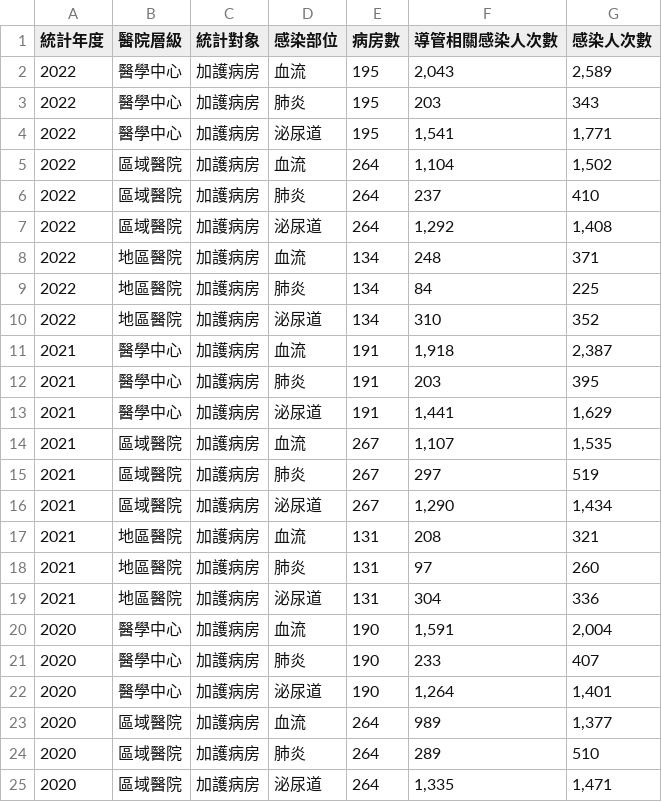
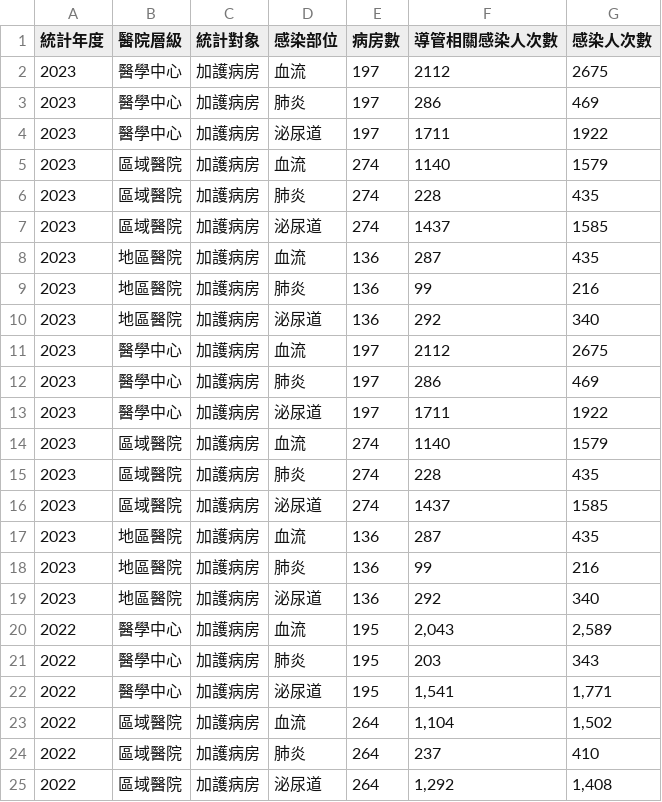
Before and after one commit to doggy8088/cdc-data, a CSV file: data/加護病房醫療照護相關感染個案侵入性導管相關比率資料/加護病房醫療照護相關感染個案侵入性導管相關比率資料.csv, drawn as a sheet; only a part is shown; the shorter side is filled out with more unchanged rows.

Commit message:
Dataset updated
Changed files:
README.md
data/加護病房侵入性導管相關感染密度與導管使用比率資料/加護病房侵入性導管相關感染密度與導管使用比率資料.csv
data/加護病房種類別醫療照護相關感染密度資料/加護病房種類別醫療照護相關感染密度資料.csv
data/加護病房醫療照護相關感染個案侵入性導管相關比率資料/加護病房醫療照護相關感染個案侵入性導管相關比率資料.csv
data/加護病房醫療照護相關感染部位別感染密度資料/加護病房醫療照護相關感染部位別感染密度資料.csv
data/實驗室通報臨床菌株之抗生素感受性統計資料分析/實驗室通報臨床菌株之抗生素感受性統計資料分析.csv
data/死亡病例地區年齡性別統計表-嚴重特殊傳染性肺炎-依死亡日統計(以月為單位)/死亡病例地區年齡性別統計表-嚴重特殊傳染性肺炎(112_3_19以前病例定義版本)-依死亡日統計(以月為單位).csv
data/結核病－每日疫情指標綜覽/每日疫情綜覽.xml
data/結核病－每日追蹤管理中個案統計/每日縣市鄉鎮(區)管理中個案 (2017至前日)_part1.csv
data/結核病－每日追蹤管理中個案統計/每日縣市鄉鎮(區)管理中個案 (2017至前日)_part2.csv
data/結核病－每日追蹤管理中個案統計/每日縣市鄉鎮(區)管理中個案.xml

```diff
--- a/data/加護病房醫療照護相關感染個案侵入性導管相關比率資料/加護病房醫療照護相關感染個案侵入性導管相關比率資料.csv
+++ b/data/加護病房醫療照護相關感染個案侵入性導管相關比率資料/加護病房醫療照護相關感染個案侵入性導管相關比率資料.csv
@@ -1,2 +1,20 @@
 統計年度,醫院層級,統計對象,感染部位,病房數,導管相關感染人次數,感染人次數
+2023,醫學中心,加護病房,血流,197,2112,2675
+2023,醫學中心,加護病房,肺炎,197,286,469
+2023,醫學中心,加護病房,泌尿道,197,1711,1922
+2023,區域醫院,加護病房,血流,274,1140,1579
+2023,區域醫院,加護病房,肺炎,274,228,435
+2023,區域醫院,加護病房,泌尿道,274,1437,1585
+2023,地區醫院,加護病房,血流,136,287,435
+2023,地區醫院,加護病房,肺炎,136,99,216
+2023,地區醫院,加護病房,泌尿道,136,292,340
+2023,醫學中心,加護病房,血流,197,2112,2675
+2023,醫學中心,加護病房,肺炎,197,286,469
+2023,醫學中心,加護病房,泌尿道,197,1711,1922
+2023,區域醫院,加護病房,血流,274,1140,1579
+2023,區域醫院,加護病房,肺炎,274,228,435
+2023,區域醫院,加護病房,泌尿道,274,1437,1585
+2023,地區醫院,加護病房,血流,136,287,435
+2023,地區醫院,加護病房,肺炎,136,99,216
+2023,地區醫院,加護病房,泌尿道,136,292,340
 2022,醫學中心,加護病房,血流,195,"2,043","2,589"
```
Also changed, not shown: data/加護病房種類別醫療照護相關感染密度資料/加護病房種類別醫療照護相關感染密度資料.csv, data/加護病房醫療照護相關感染部位別感染密度資料/加護病房醫療照護相關感染部位別感染密度資料.csv, 6 other files.
